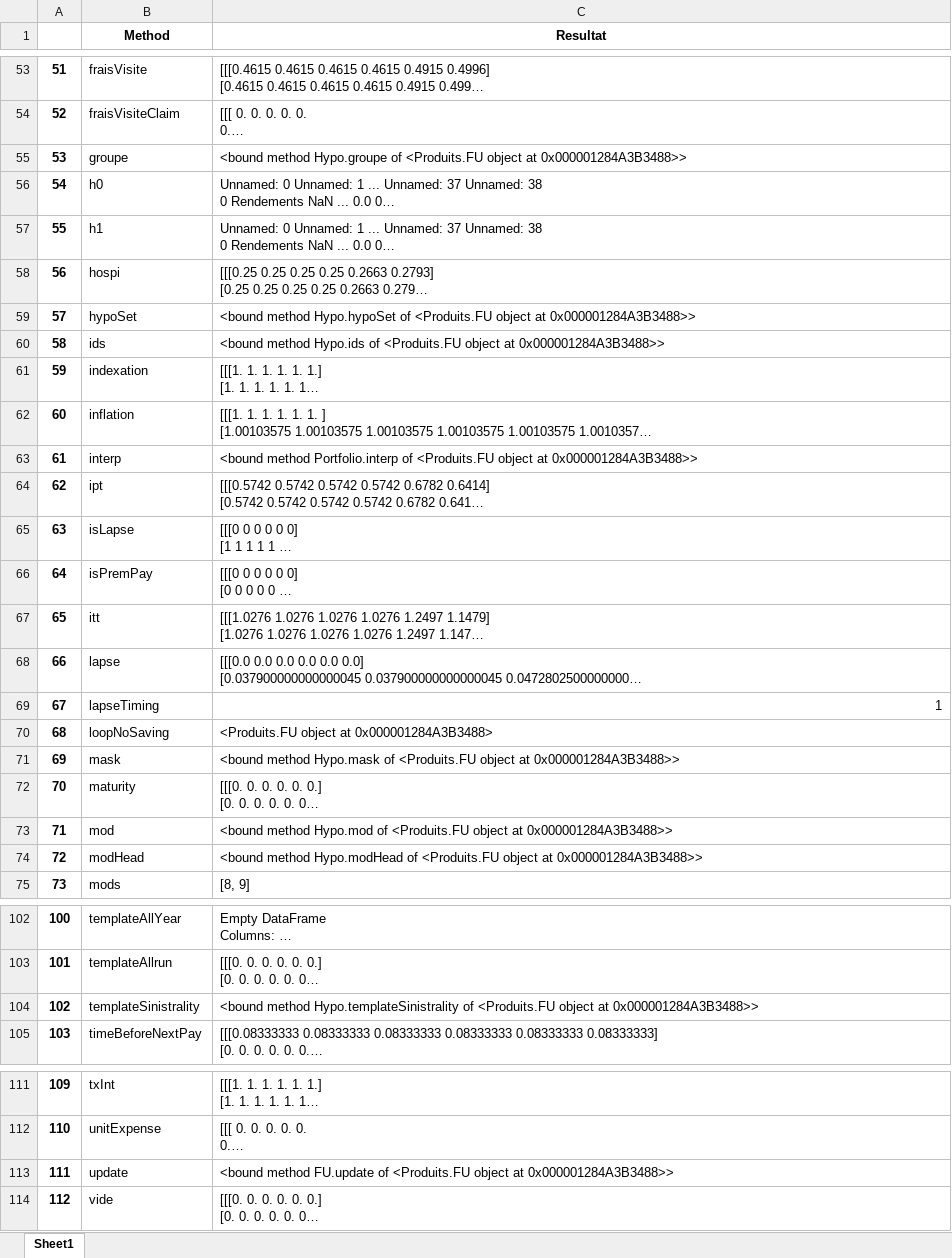
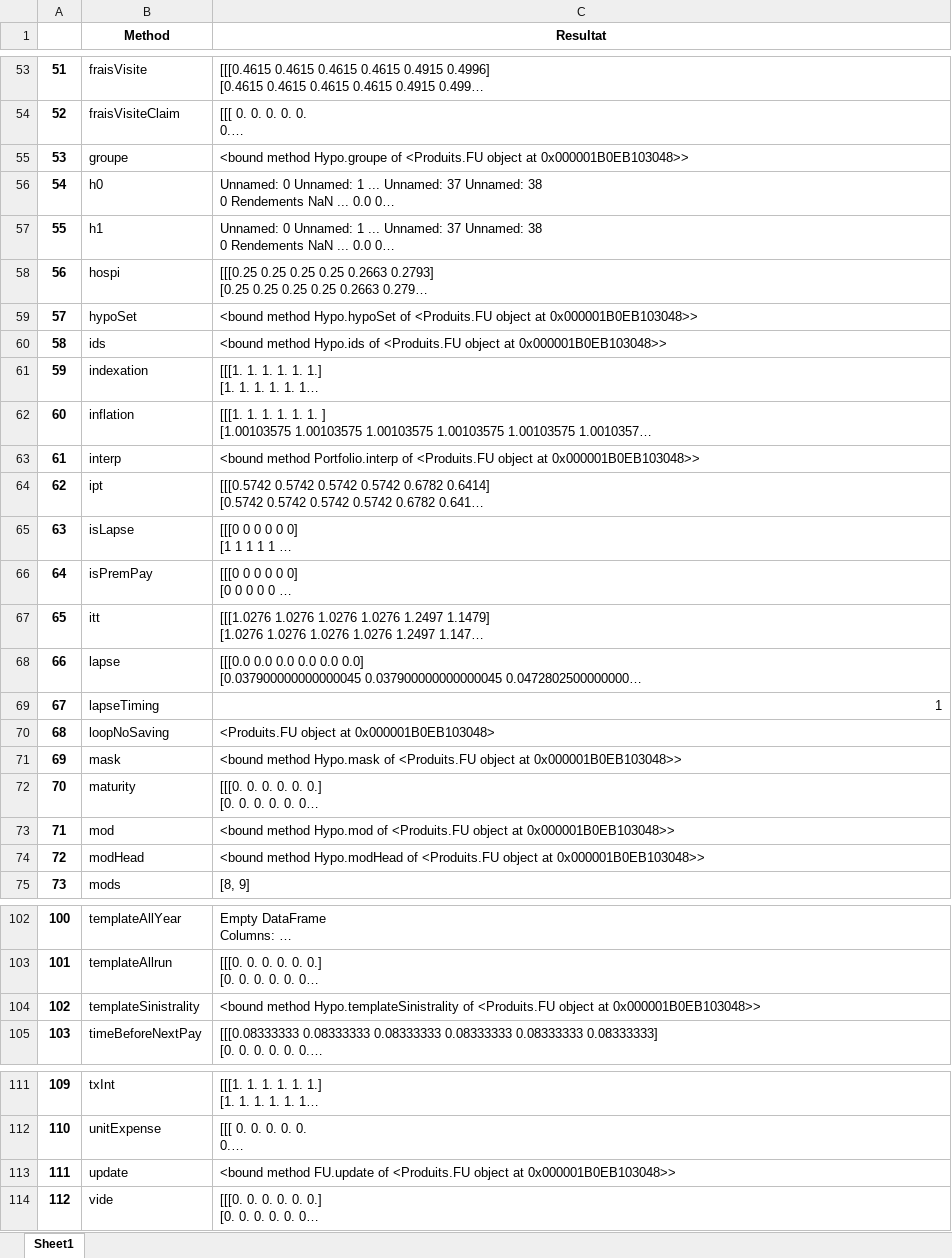
Before and after one commit to JoelImperio/TestFlask, an Excel workbook: zRW/VariablesRapport.xlsx, sheet Sheet1, drawn as a sheet; only a part is shown, gaps mark what is left out; long unchanged cells end in …; values as stored, in another font and other column widths than the file's, no borders; the diff covers the shown part only; the diff names each change by its address in the sheet, - before the commit and + after, or states it on an @@ line.

```diff
--- a/zRW/VariablesRapport.xlsx (sheet Sheet1)
+++ b/zRW/VariablesRapport.xlsx (sheet Sheet1)
-C55 (Resultat): …object at 0x000001284A3B3488>>
+C55 (Resultat): …object at 0x000001B0EB103048>>
-C59 (Resultat): …object at 0x000001284A3B3488>>
+C59 (Resultat): …object at 0x000001B0EB103048>>
-C60 (Resultat): …object at 0x000001284A3B3488>>
+C60 (Resultat): …object at 0x000001B0EB103048>>
-C63 (Resultat): …object at 0x000001284A3B3488>>
+C63 (Resultat): …object at 0x000001B0EB103048>>
-C70 (Resultat): <Produits.FU object at 0x000001284A3B3488>
+C70 (Resultat): <Produits.FU object at 0x000001B0EB103048>
-C71 (Resultat): …object at 0x000001284A3B3488>>
+C71 (Resultat): …object at 0x000001B0EB103048>>
-C73 (Resultat): …object at 0x000001284A3B3488>>
+C73 (Resultat): …object at 0x000001B0EB103048>>
-C74 (Resultat): …object at 0x000001284A3B3488>>
+C74 (Resultat): …object at 0x000001B0EB103048>>
-C104 (Resultat): …object at 0x000001284A3B3488>>
+C104 (Resultat): …object at 0x000001B0EB103048>>
-C113 (Resultat): …object at 0x000001284A3B3488>>
+C113 (Resultat): …object at 0x000001B0EB103048>>
```
Also changed, not shown: 17 edited cells elsewhere in this sheet, 5 other files.
